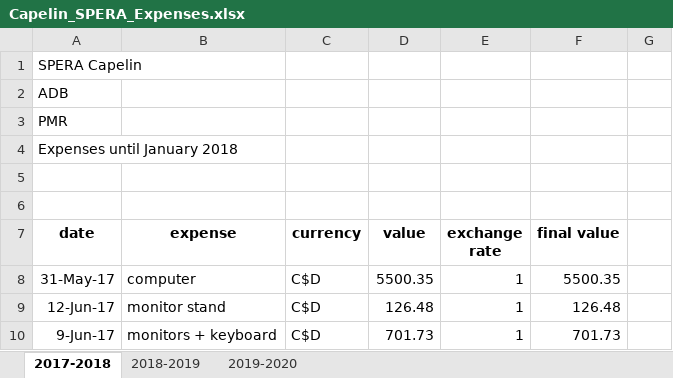
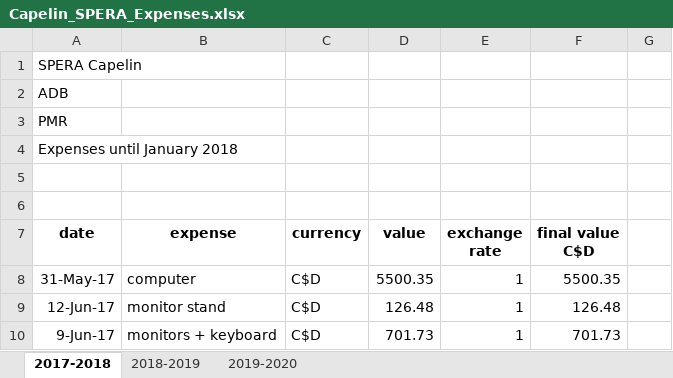
Before and after one commit to adbpatagonia/SPERA-Expenses, an Excel workbook: Capelin_SPERA_Expenses.xlsx, sheet 2017-2018, drawn as a sheet; only a part is shown; values as stored, in another font and other column widths than the file's, no borders; the diff names each change by its address in the sheet, - before the commit and + after, or states it on an @@ line.

Commit message:
Summary file
minor tweak

```diff
--- a/Capelin_SPERA_Expenses.xlsx (sheet 2017-2018)
+++ b/Capelin_SPERA_Expenses.xlsx (sheet 2017-2018)
-F7: final value
+F7: final value C$D
```
